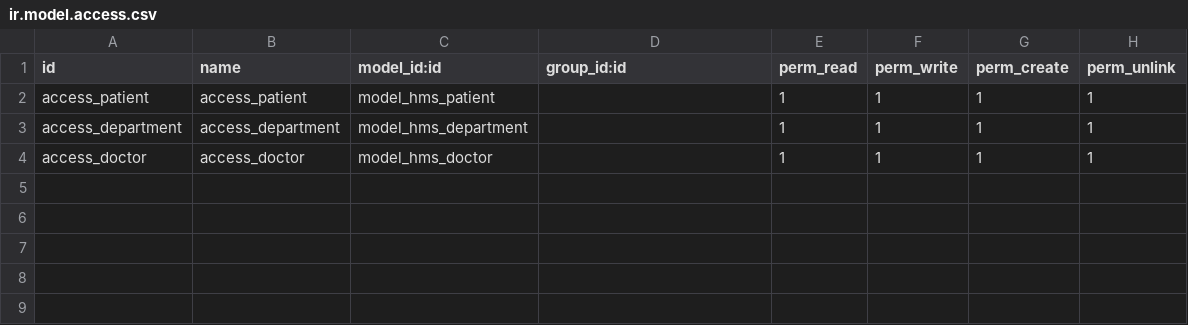
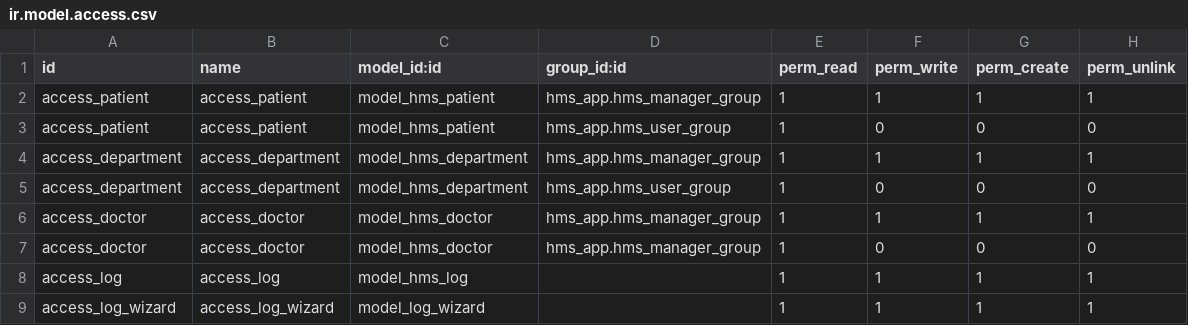
Before and after one commit to yusufabualam/Odoo-Course, a CSV file: hms_app/security/ir.model.access.csv, drawn as a sheet.

```diff
--- a/hms_app/security/ir.model.access.csv
+++ b/hms_app/security/ir.model.access.csv
@@ -1,4 +1,9 @@
 id,name,model_id:id,group_id:id,perm_read,perm_write,perm_create,perm_unlink
-access_patient,access_patient,model_hms_patient,,1,1,1,1
-access_department,access_department,model_hms_department,,1,1,1,1
-access_doctor,access_doctor,model_hms_doctor,,1,1,1,1
+access_patient,access_patient,model_hms_patient,hms_app.hms_manager_group,1,1,1,1
+access_patient,access_patient,model_hms_patient,hms_app.hms_user_group,1,0,0,0
+access_department,access_department,model_hms_department,hms_app.hms_manager_group,1,1,1,1
+access_department,access_department,model_hms_department,hms_app.hms_user_group,1,0,0,0
+access_doctor,access_doctor,model_hms_doctor,hms_app.hms_manager_group,1,1,1,1
+access_doctor,access_doctor,model_hms_doctor,hms_app.hms_manager_group,1,0,0,0
+access_log,access_log,model_hms_log,,1,1,1,1
+access_log_wizard,access_log_wizard,model_log_wizard,,1,1,1,1
```
Also changed, not shown: 17 other files.
